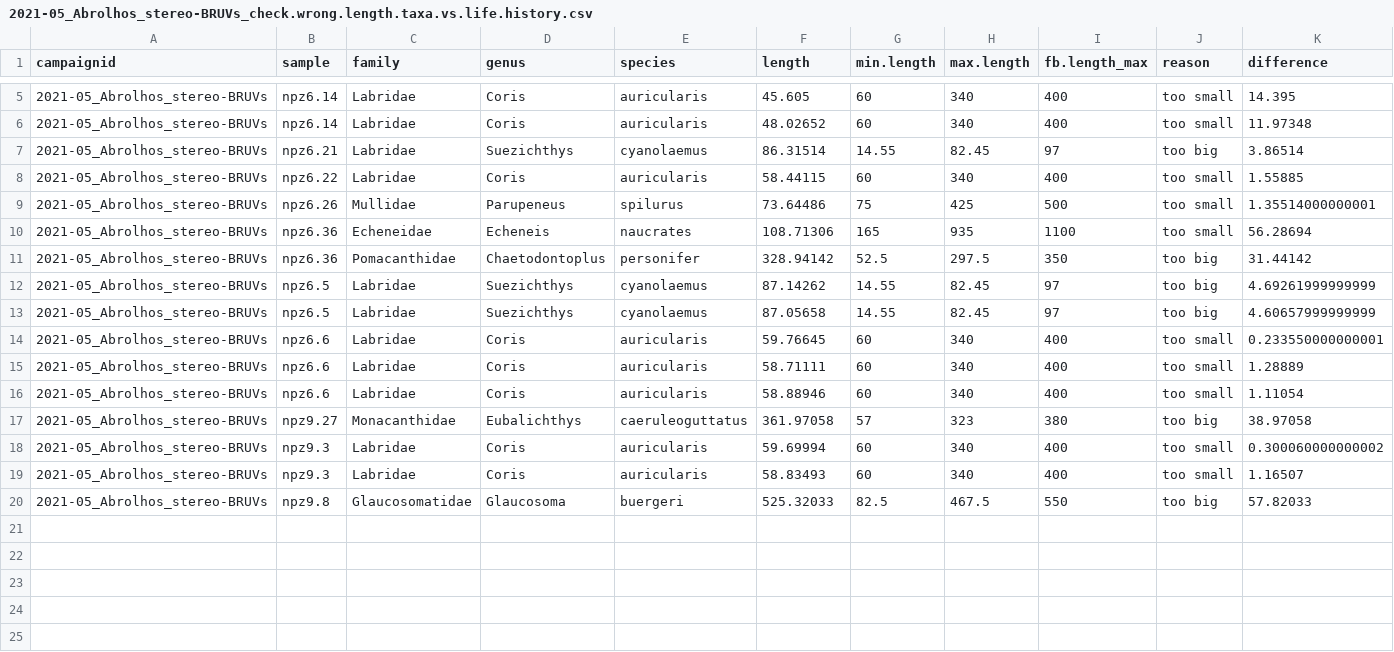
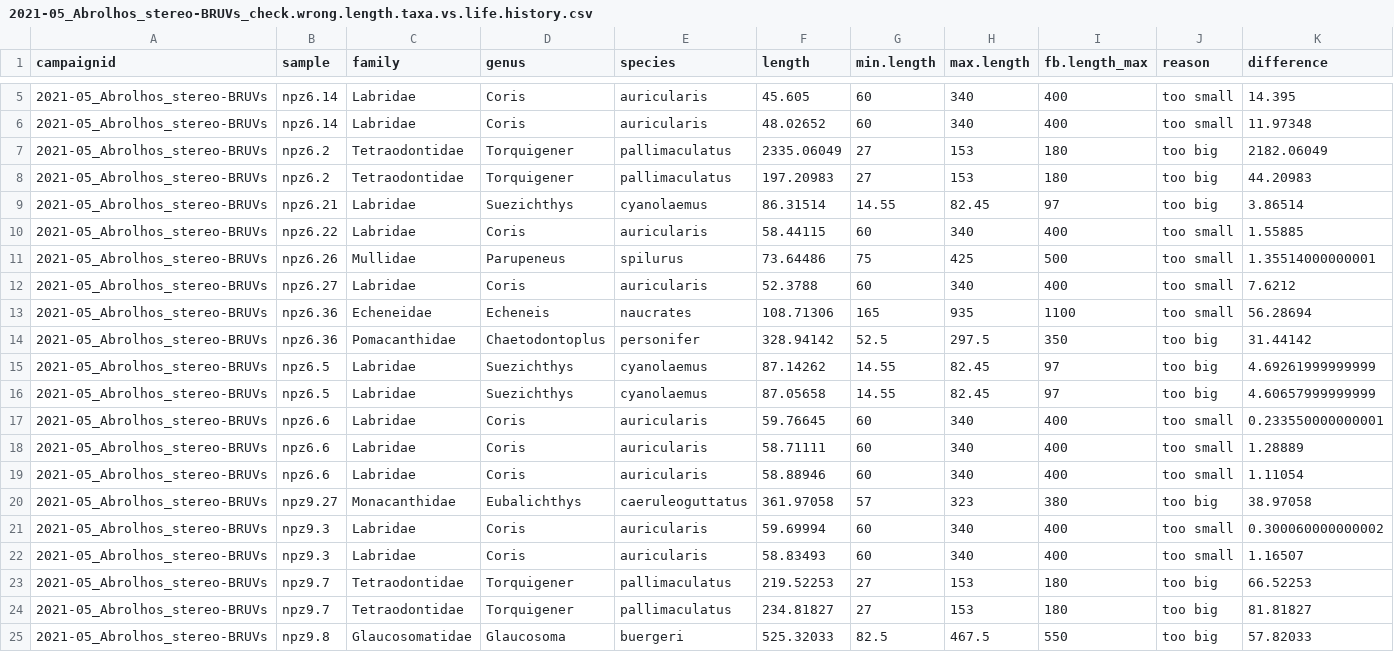
Before and after one commit to UWA-Marine-Ecology-Group-students/Analysis-Gerrans, a CSV file: data/errors to check/2021-05_Abrolhos_stereo-BRUVs_check.wrong.length.taxa.vs.life.history.csv, drawn as a sheet; only a part is shown, gaps mark what is left out; rows hold the shown columns only; the diff names each change by its address in the sheet, - before the commit and + after, or states it on an @@ line.

```diff
--- a/data/errors to check/2021-05_Abrolhos_stereo-BRUVs_check.wrong.length.taxa.vs.life.history.csv
+++ b/data/errors to check/2021-05_Abrolhos_stereo-BRUVs_check.wrong.length.taxa.vs.life.history.csv
+row 7: 2021-05_Abrolhos_stereo-BRUVs | npz6.2 | Tetraodontidae | Torquigener | pallimaculatus | 2335.06049 | 27 | 153 | 180 | too big | 2182.06049
+row 8: 2021-05_Abrolhos_stereo-BRUVs | npz6.2 | Tetraodontidae | Torquigener | pallimaculatus | 197.20983 | 27 | 153 | 180 | too big | 44.20983
+row 12: 2021-05_Abrolhos_stereo-BRUVs | npz6.27 | Labridae | Coris | auricularis | 52.3788 | 60 | 340 | 400 | too small | 7.6212
+row 23: 2021-05_Abrolhos_stereo-BRUVs | npz9.7 | Tetraodontidae | Torquigener | pallimaculatus | 219.52253 | 27 | 153 | 180 | too big | 66.52253
+row 24: 2021-05_Abrolhos_stereo-BRUVs | npz9.7 | Tetraodontidae | Torquigener | pallimaculatus | 234.81827 | 27 | 153 | 180 | too big | 81.81827
```
Also changed, not shown: data/errors to check/2021-05_Abrolhos_stereo-BRUVs_length.species.not.previously.observed.csv, data/errors to check/2021-05_Abrolhos_stereo-BRUVs_maxn.species.not.previously.observed.csv, 7 other files.
